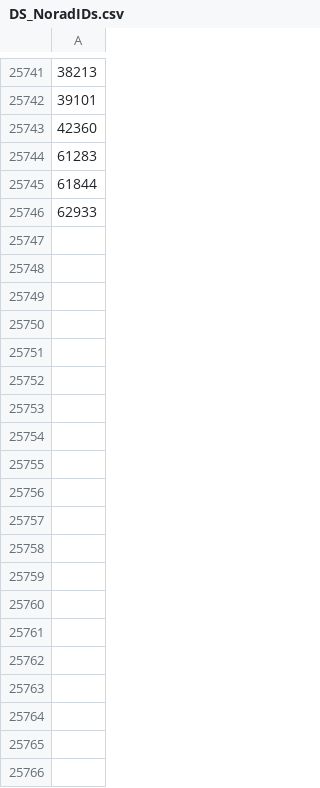
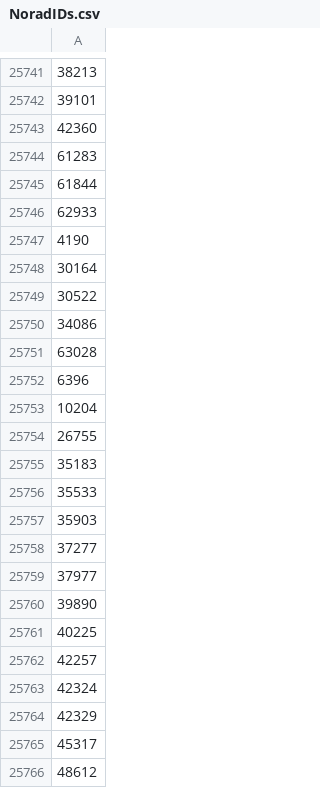
Before and after one commit to brianna404/BA_SpaceDebrisLifetimePrediction, a CSV file: Data/NoradIDs.csv (was Data/DS_NoradIDs.csv), drawn as a sheet; only a part is shown, gaps mark what is left out; the diff covers the shown part only; the diff names each change by its address in the sheet, - before the commit and + after, or states it on an @@ line.

Commit message:
[DataPreparation]-Prepare Data and clean files

```diff
--- a/Data/DS_NoradIDs.csv
+++ b/Data/NoradIDs.csv
+row 25747: 4190
+row 25748: 30164
+row 25749: 30522
+row 25750: 34086
+row 25751: 63028
+row 25752: 6396
+row 25753: 10204
+row 25754: 26755
+row 25755: 35183
+row 25756: 35533
+row 25757: 35903
+row 25758: 37277
+row 25759: 37977
+row 25760: 39890
+row 25761: 40225
+row 25762: 42257
+row 25763: 42324
+row 25764: 42329
+row 25765: 45317
+row 25766: 48612
```
Also changed, not shown: 15 added rows elsewhere in this file, 50 other files.
